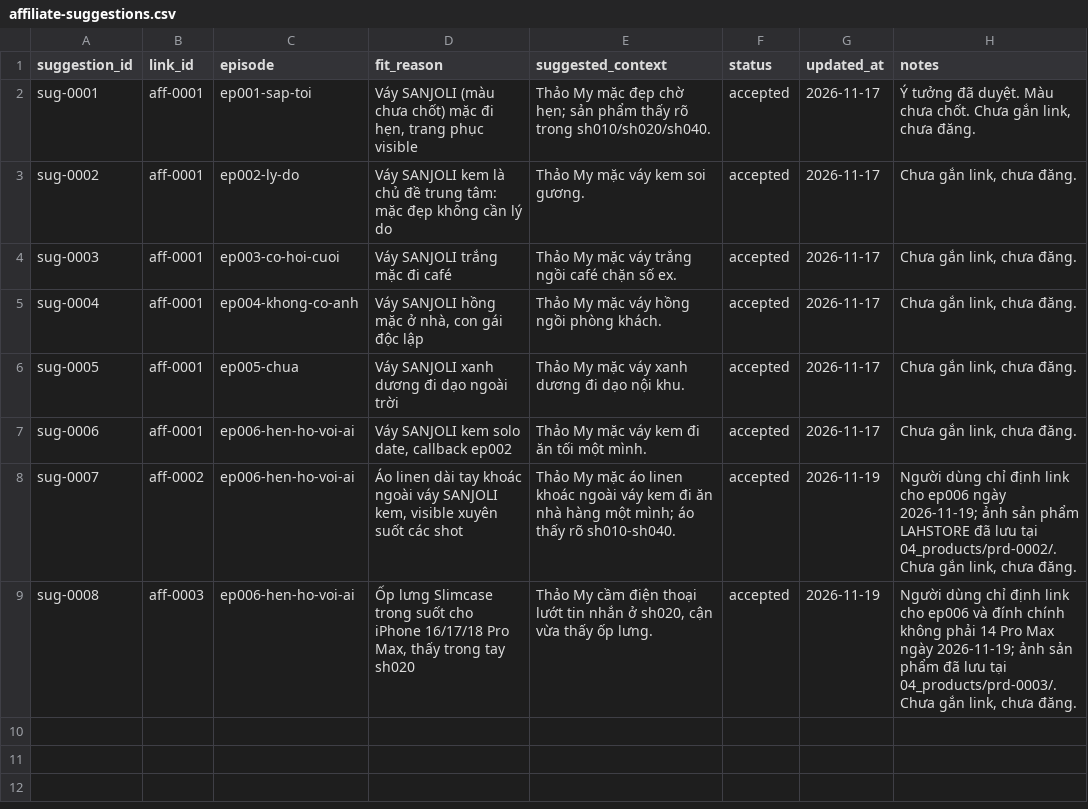
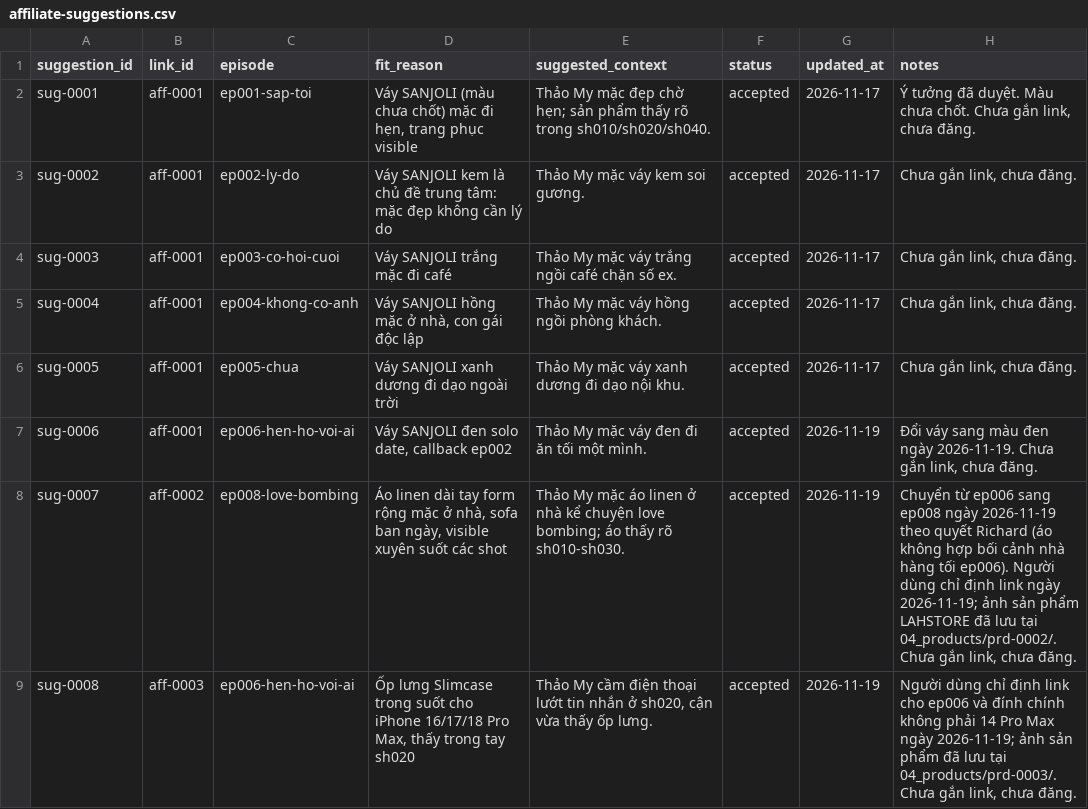
Before and after one commit to ptit9x/gen-videos-for-affiliate, a CSV file: 04_products/affiliate-suggestions.csv, drawn as a sheet.

Commit message:
Move linen shirt aff-0002 from ep006 to ep008 Love Bombing
- ep008: solo at home, sofa, daytime - the right context for a loose linen shirt; visible all 3 shots
- ep006: black dress only, linen dropped (evening restaurant mismatch)
- sug-0007 episode ep006 -> ep008; sug-0006 updated to black dress; aff-0002 note updated

```diff
--- a/04_products/affiliate-suggestions.csv
+++ b/04_products/affiliate-suggestions.csv
@@ -6,4 +6,4 @@ sug-0004,aff-0001,ep004-khong-co-anh,"Váy SANJOLI hồng mặc ở nhà, con g
 sug-0005,aff-0001,ep005-chua,"Váy SANJOLI xanh dương đi dạo ngoài trời",Thảo My mặc váy xanh dương đi dạo nội khu.,accepted,2026-11-17,"Chưa gắn link, chưa đăng."
-sug-0006,aff-0001,ep006-hen-ho-voi-ai,"Váy SANJOLI kem solo date, callback ep002",Thảo My mặc váy kem đi ăn tối một mình.,accepted,2026-11-17,"Chưa gắn link, chưa đăng."
-sug-0007,aff-0002,ep006-hen-ho-voi-ai,"Áo linen dài tay khoác ngoài váy SANJOLI kem, visible xuyên suốt các shot",Thảo My mặc áo linen khoác ngoài váy kem đi ăn nhà hàng một mình; áo thấy rõ sh010-sh040.,accepted,2026-11-19,"Người dùng chỉ định link cho ep006 ngày 2026-11-19; ảnh sản phẩm LAHSTORE đã lưu tại 04_products/prd-0002/. Chưa gắn link, chưa đăng."
+sug-0006,aff-0001,ep006-hen-ho-voi-ai,"Váy SANJOLI đen solo date, callback ep002",Thảo My mặc váy đen đi ăn tối một mình.,accepted,2026-11-19,"Đổi váy sang màu đen ngày 2026-11-19. Chưa gắn link, chưa đăng."
+sug-0007,aff-0002,ep008-love-bombing,"Áo linen dài tay form rộng mặc ở nhà, sofa ban ngày, visible xuyên suốt các shot",Thảo My mặc áo linen ở nhà kể chuyện love bombing; áo thấy rõ sh010-sh030.,accepted,2026-11-19,"Chuyển từ ep006 sang ep008 ngày 2026-11-19 theo quyết Richard (áo không hợp bối cảnh nhà hàng tối ep006). Người dùng chỉ định link ngày 2026-11-19; ảnh sản phẩm LAHSTORE đã lưu tại 04_products/prd-0002/. Chưa gắn link, chưa đăng."
 sug-0008,aff-0003,ep006-hen-ho-voi-ai,"Ốp lưng Slimcase trong suốt cho iPhone 16/17/18 Pro Max, thấy trong tay sh020","Thảo My cầm điện thoại lướt tin nhắn ở sh020, cận vừa thấy ốp lưng.",accepted,2026-11-19,"Người dùng chỉ định link cho ep006 và đính chính không phải 14 Pro Max ngày 2026-11-19; ảnh sản phẩm đã lưu tại 04_products/prd-0003/. Chưa gắn link, chưa đăng."
```
Also changed, not shown: 04_products/affiliate-links.csv, 4 other files.
